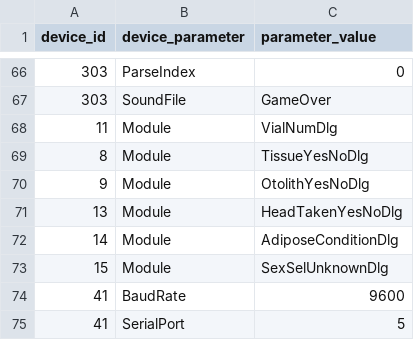
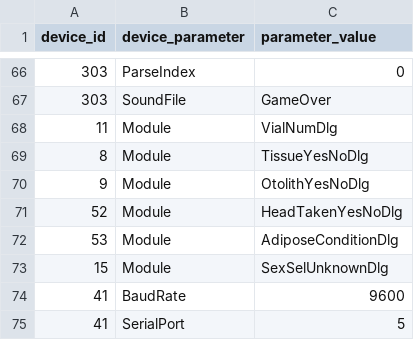
Before and after one commit to aliciabillings-noaa/CLAMS, a CSV file: tools/lut_config_data/config_data/device_configuration.csv, drawn as a sheet; only a part is shown, gaps mark what is left out.

```diff
--- a/tools/lut_config_data/config_data/device_configuration.csv
+++ b/tools/lut_config_data/config_data/device_configuration.csv
@@ -70,4 +70,4 @@
 "9","Module","OtolithYesNoDlg"
-"13","Module","HeadTakenYesNoDlg"
-"14","Module","AdiposeConditionDlg"
+"52","Module","HeadTakenYesNoDlg"
+"53","Module","AdiposeConditionDlg"
 "15","Module","SexSelUnknownDlg"
```
Also changed, not shown: tools/lut_config_data/config_data/devices.csv, 2 other files.
